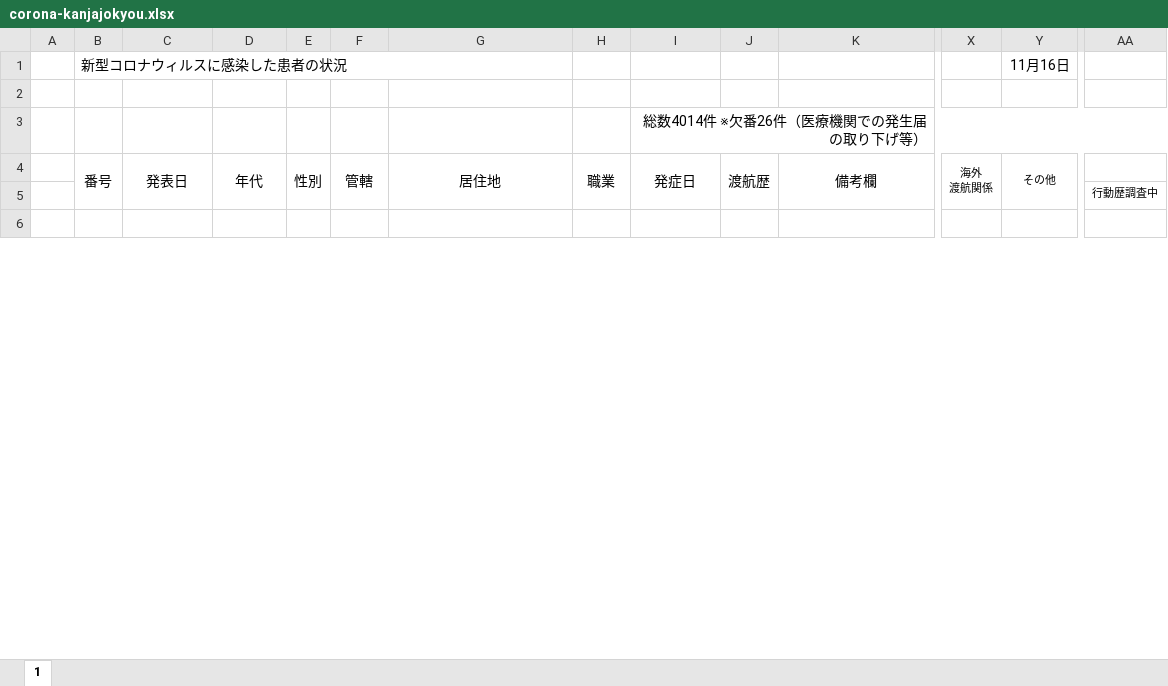
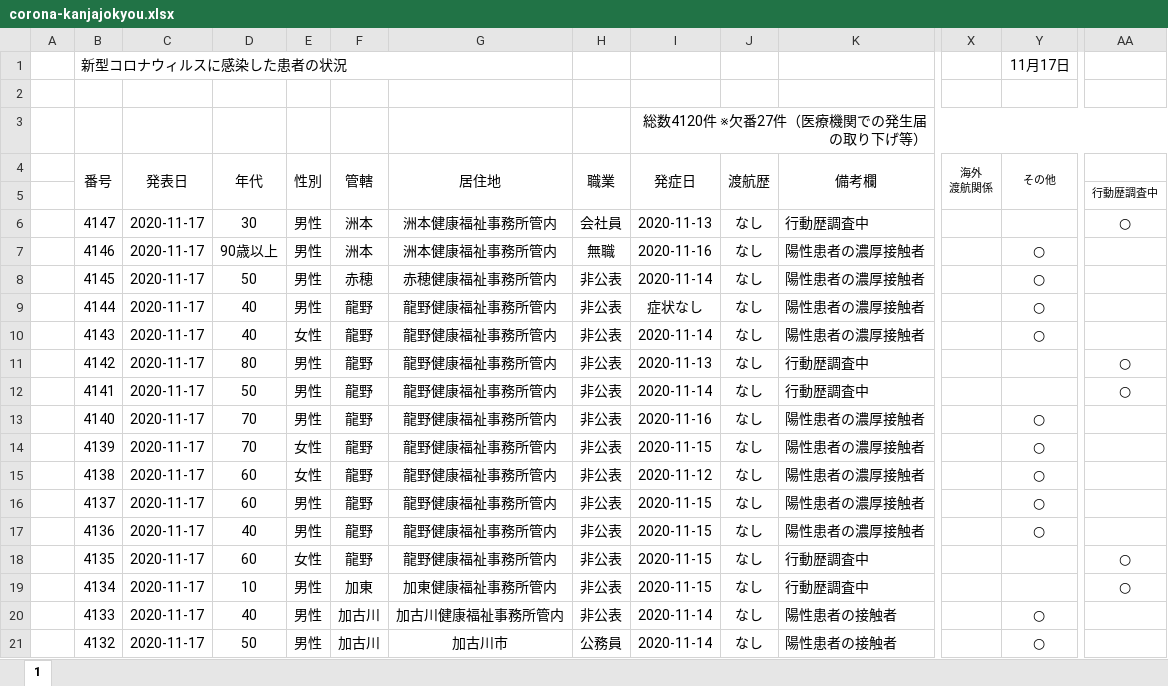
Before and after one commit to imabari/hyougo-covid19, an Excel workbook: corona-kanjajokyou.xlsx, sheet 1, drawn as a sheet; only a part is shown, gaps mark what is left out; values as stored, in another font and other column widths than the file's, no borders; conditional formats not drawn; rows hold the shown columns only; the diff covers the shown part only; the diff names each change by its address in the sheet, - before the commit and + after, or states it on an @@ line.

```diff
--- a/corona-kanjajokyou.xlsx (sheet 1)
+++ b/corona-kanjajokyou.xlsx (sheet 1)
-Y1 (その他): 11月16日
+Y1 (その他): 11月17日
-I3 (発症日): 総数4014件 ※欠番26件（医療機関での発生届の取り下げ等）
+I3 (発症日): 総数4120件 ※欠番27件（医療機関での発生届の取り下げ等）
-row 6: (empty)
+row 6:  | 4147 | 2020-11-17 | 30 | 男性 | 洲本 | 洲本健康福祉事務所管内 | 会社員 | 2020-11-13 | なし | 行動歴調査中 |  |  | ○
+row 7:  | 4146 | 2020-11-17 | 90歳以上 | 男性 | 洲本 | 洲本健康福祉事務所管内 | 無職 | 2020-11-16 | なし | 陽性患者の濃厚接触者 |  | ○
+row 8:  | 4145 | 2020-11-17 | 50 | 男性 | 赤穂 | 赤穂健康福祉事務所管内 | 非公表 | 2020-11-14 | なし | 陽性患者の濃厚接触者 |  | ○
+row 9:  | 4144 | 2020-11-17 | 40 | 男性 | 龍野 | 龍野健康福祉事務所管内 | 非公表 | 症状なし | なし | 陽性患者の濃厚接触者 |  | ○
+row 10:  | 4143 | 2020-11-17 | 40 | 女性 | 龍野 | 龍野健康福祉事務所管内 | 非公表 | 2020-11-14 | なし | 陽性患者の濃厚接触者 |  | ○
+row 11:  | 4142 | 2020-11-17 | 80 | 男性 | 龍野 | 龍野健康福祉事務所管内 | 非公表 | 2020-11-13 | なし | 行動歴調査中 |  |  | ○
+row 12:  | 4141 | 2020-11-17 | 50 | 男性 | 龍野 | 龍野健康福祉事務所管内 | 非公表 | 2020-11-14 | なし | 行動歴調査中 |  |  | ○
+row 13:  | 4140 | 2020-11-17 | 70 | 男性 | 龍野 | 龍野健康福祉事務所管内 | 非公表 | 2020-11-16 | なし | 陽性患者の濃厚接触者 |  | ○
+row 14:  | 4139 | 2020-11-17 | 70 | 女性 | 龍野 | 龍野健康福祉事務所管内 | 非公表 | 2020-11-15 | なし | 陽性患者の濃厚接触者 |  | ○
+row 15:  | 4138 | 2020-11-17 | 60 | 女性 | 龍野 | 龍野健康福祉事務所管内 | 非公表 | 2020-11-12 | なし | 陽性患者の濃厚接触者 |  | ○
+row 16:  | 4137 | 2020-11-17 | 60 | 男性 | 龍野 | 龍野健康福祉事務所管内 | 非公表 | 2020-11-15 | なし | 陽性患者の濃厚接触者 |  | ○
+row 17:  | 4136 | 2020-11-17 | 40 | 男性 | 龍野 | 龍野健康福祉事務所管内 | 非公表 | 2020-11-15 | なし | 陽性患者の濃厚接触者 |  | ○
+row 18:  | 4135 | 2020-11-17 | 60 | 女性 | 龍野 | 龍野健康福祉事務所管内 | 非公表 | 2020-11-15 | なし | 行動歴調査中 |  |  | ○
+row 19:  | 4134 | 2020-11-17 | 10 | 男性 | 加東 | 加東健康福祉事務所管内 | 非公表 | 2020-11-15 | なし | 行動歴調査中 |  |  | ○
+row 20:  | 4133 | 2020-11-17 | 40 | 男性 | 加古川 | 加古川健康福祉事務所管内 | 非公表 | 2020-11-14 | なし | 陽性患者の接触者 |  | ○
+row 21:  | 4132 | 2020-11-17 | 50 | 男性 | 加古川 | 加古川市 | 公務員 | 2020-11-14 | なし | 陽性患者の接触者 |  | ○
```
Also changed, not shown: 91 added rows and 2 edited cells elsewhere in this sheet, formulas that keep their value, daily_kanja.xlsx, 3 other files.
